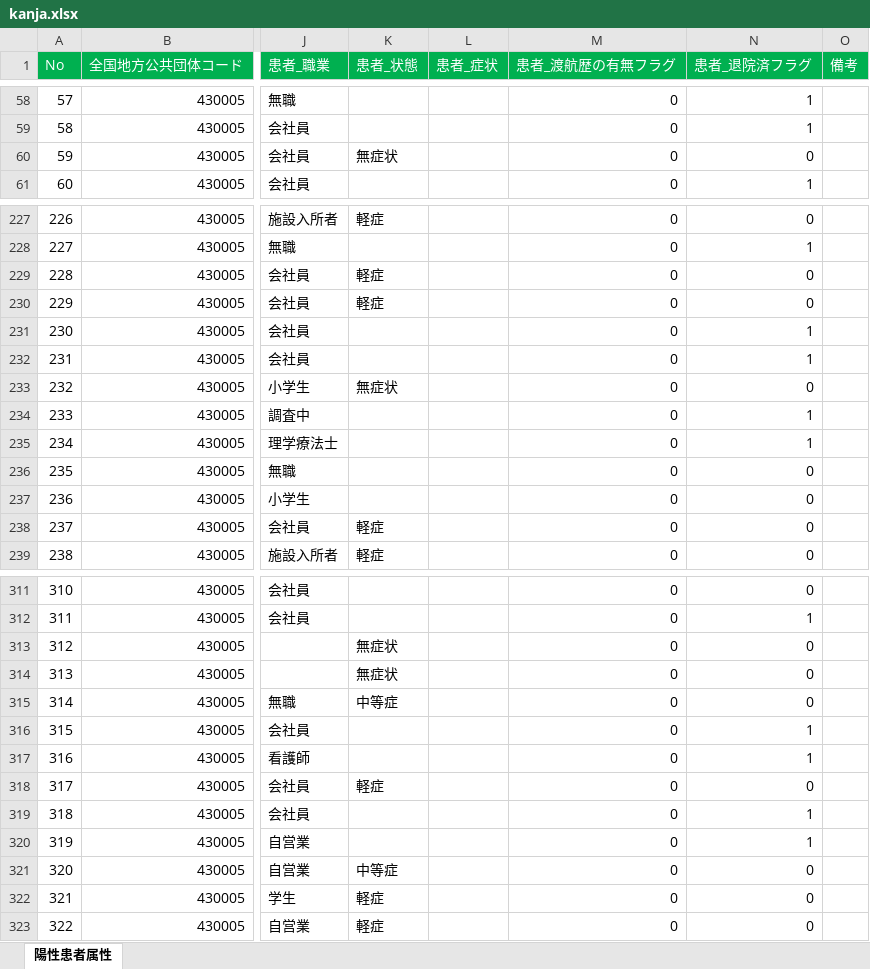
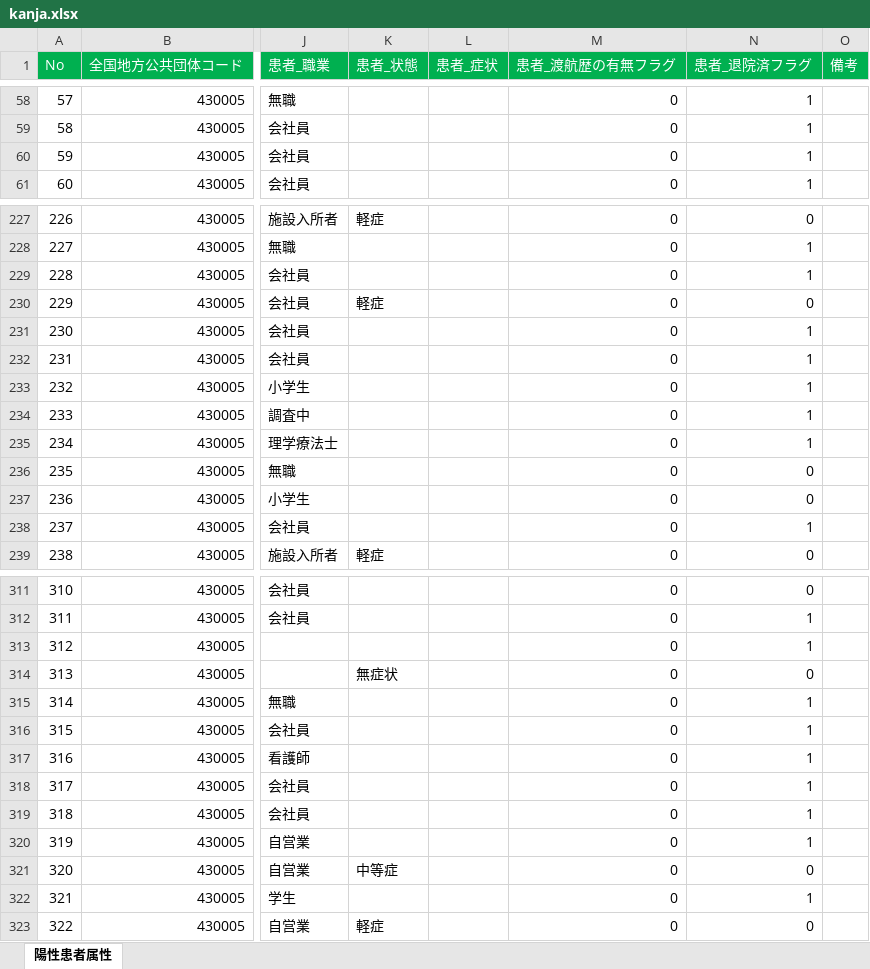
Before and after one commit to makoragi/kumamoto-covid19, an Excel workbook: kanja.xlsx, sheet 陽性患者属性, drawn as a sheet; only a part is shown, gaps mark what is left out; values as stored, in another font and other column widths than the file's, no borders; the diff covers the shown part only; the diff names each change by its address in the sheet, - before the commit and + after, or states it on an @@ line.

```diff
--- a/kanja.xlsx (sheet 陽性患者属性)
+++ b/kanja.xlsx (sheet 陽性患者属性)
-K60 (患者_状態): 無症状
+K60 (患者_状態): (empty)
-N60 (患者_退院済フラグ): 0
+N60 (患者_退院済フラグ): 1
-K229 (患者_状態): 軽症
+K229 (患者_状態): (empty)
-N229 (患者_退院済フラグ): 0
+N229 (患者_退院済フラグ): 1
-K233 (患者_状態): 無症状
+K233 (患者_状態): (empty)
-N233 (患者_退院済フラグ): 0
+N233 (患者_退院済フラグ): 1
-K238 (患者_状態): 軽症
+K238 (患者_状態): (empty)
-N238 (患者_退院済フラグ): 0
+N238 (患者_退院済フラグ): 1
-K313 (患者_状態): 無症状
+K313 (患者_状態): (empty)
-N313 (患者_退院済フラグ): 0
+N313 (患者_退院済フラグ): 1
-K315 (患者_状態): 中等症
+K315 (患者_状態): (empty)
-N315 (患者_退院済フラグ): 0
+N315 (患者_退院済フラグ): 1
-K318 (患者_状態): 軽症
+K318 (患者_状態): (empty)
-N318 (患者_退院済フラグ): 0
+N318 (患者_退院済フラグ): 1
-K322 (患者_状態): 軽症
+K322 (患者_状態): (empty)
-N322 (患者_退院済フラグ): 0
+N322 (患者_退院済フラグ): 1
```
Also changed, not shown: 11 added rows and 69 edited cells elsewhere in this sheet, kensa.xlsx, 1 other file.
